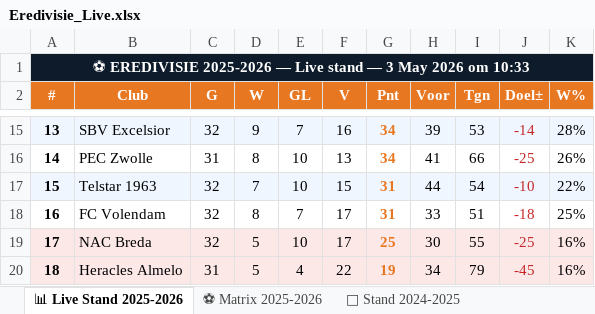
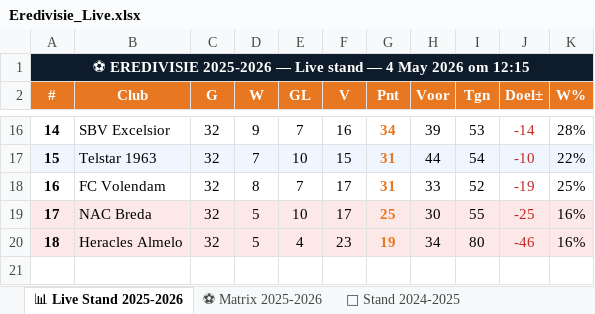
Before and after one commit to Graceland1502/Eredivisie, an Excel workbook: Eredivisie_Live.xlsx, sheet 📊 Live Stand 2025-2026, drawn as a sheet; only a part is shown, gaps mark what is left out; values as stored, in another font and other column widths than the file's, no borders; removed rows and columns are numbered as before the commit, all else as after; the diff covers the shown part only; the diff names each change by its address in the sheet, - before the commit and + after, or states it on an @@ line.

```diff
--- a/Eredivisie_Live.xlsx (sheet 📊 Live Stand 2025-2026)
+++ b/Eredivisie_Live.xlsx (sheet 📊 Live Stand 2025-2026)
-A1 (#): …stand — 3 May 2026 om 10:33
+A1 (#): …stand — 4 May 2026 om 12:15
-A16 (#): 13
+A16 (#): 14
-A16:K16 fill: #EFF6FF
+A16:K16 fill: none
-row 16: 14 | PEC Zwolle | 31 | 8 | 10 | 13 | 34 | 41 | 66 | -25 | 26%
-I18 (Tgn): 51
+I18 (Tgn): 52
-J18 (Doel±): -18
+J18 (Doel±): -19
-C20 (G): 31
+C20 (G): 32
-F20 (V): 22
+F20 (V): 23
-I20 (Tgn): 79
+I20 (Tgn): 80
-J20 (Doel±): -45
+J20 (Doel±): -46
```
Also changed, not shown: 1 added row, 55 edited cells and cell formats elsewhere in this sheet, sheet ⚽ Matrix 2025-2026.
